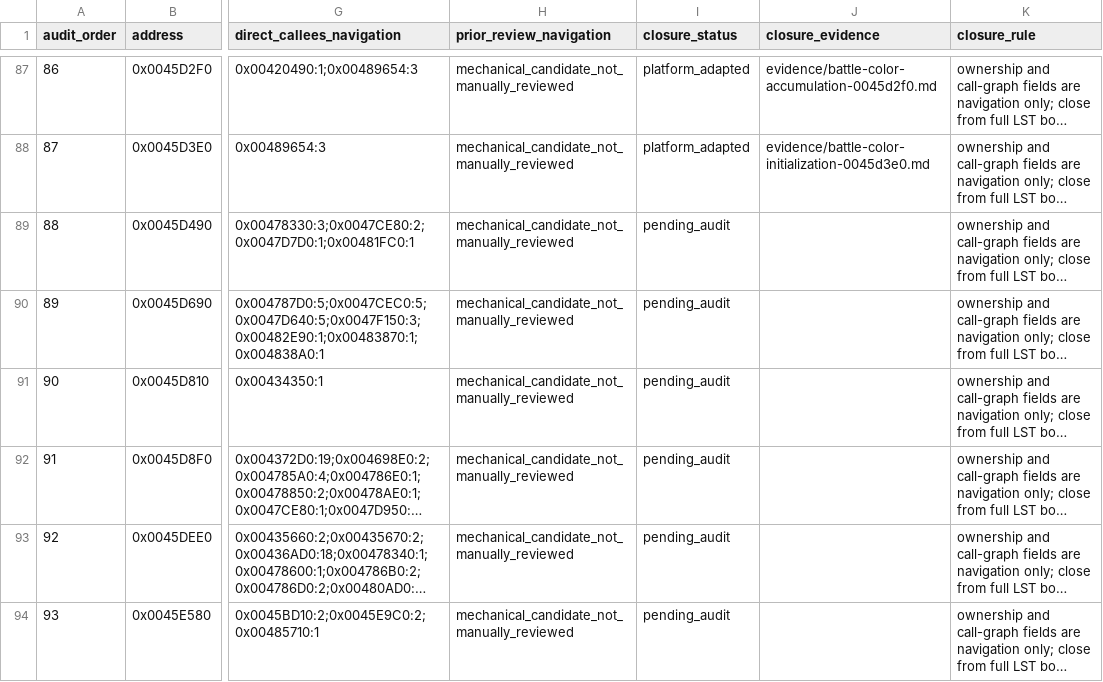
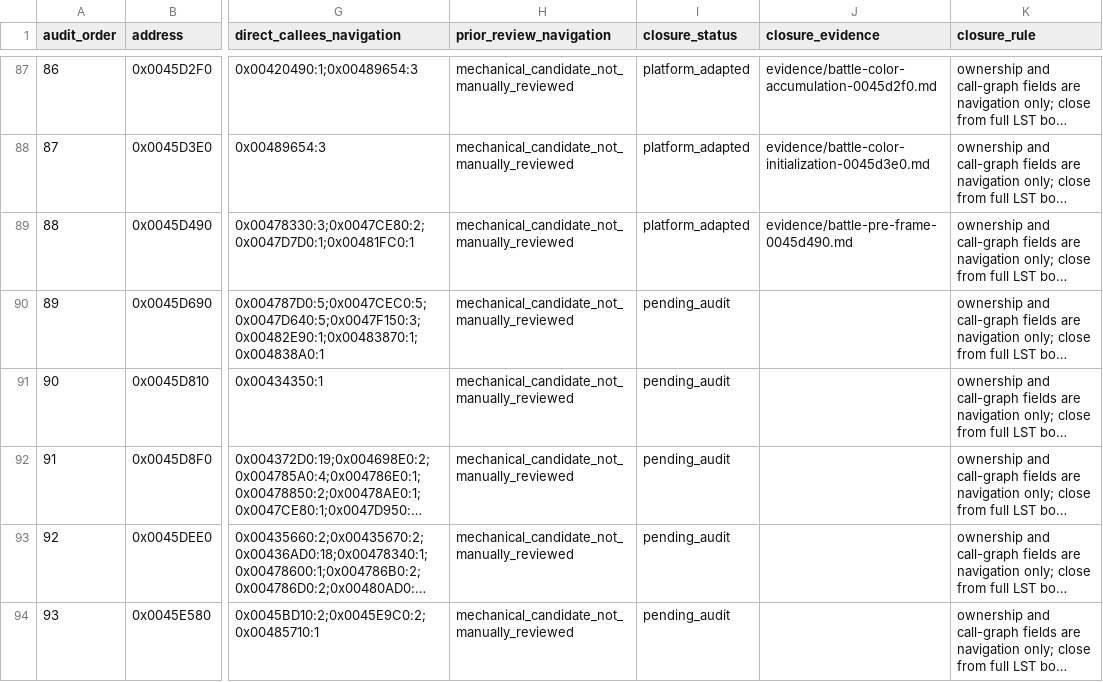
Before and after one commit to Ouroboros/OpenSWD3, a TSV file: analysis/04-reverse-engineering/inventory/battle-function-workpack.tsv, drawn as a sheet; only a part is shown, gaps mark what is left out; long unchanged cells end in …; the diff names each change by its address in the sheet, - before the commit and + after, or states it on an @@ line.

```diff
--- a/analysis/04-reverse-engineering/inventory/battle-function-workpack.tsv
+++ b/analysis/04-reverse-engineering/inventory/battle-function-workpack.tsv
-I89 (closure_status): pending_audit
+I89 (closure_status): platform_adapted
-J89 (closure_evidence): (empty)
+J89 (closure_evidence): evidence/battle-pre-frame-0045d490.md
```
Also changed, not shown: 45 other files.
